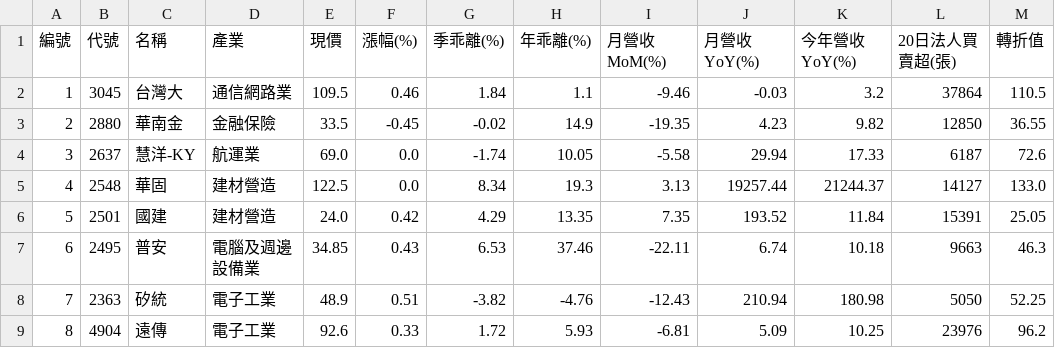
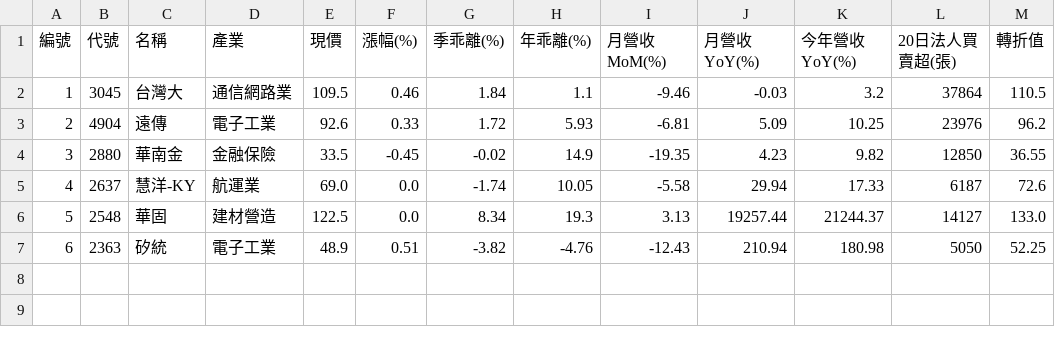
Before and after one commit to chiachan0108/quantum-scanner-web, a CSV file: strategy_d_result.csv, drawn as a sheet; removed rows and columns are numbered as before the commit, all else as after; the diff names each change by its address in the sheet, - before the commit and + after, or states it on an @@ line.

```diff
--- a/strategy_d_result.csv
+++ b/strategy_d_result.csv
@@ row 9 moved to row 3: 2 @@
@@ column A (編號) renumbered between rows 4 and 7 @@
-row 6: 5 | 2501 | 國建 | 建材營造 | 24.0 | 0.42 | 4.29 | 13.35 | 7.35 | 193.52 | 11.84 | 15391 | 25.05
-row 7: 6 | 2495 | 普安 | 電腦及週邊設備業 | 34.85 | 0.43 | 6.53 | 37.46 | -22.11 | 6.74 | 10.18 | 9663 | 46.3
```
Also changed, not shown: strategy_a_result.csv, strategy_b_result.csv, 2 other files.
